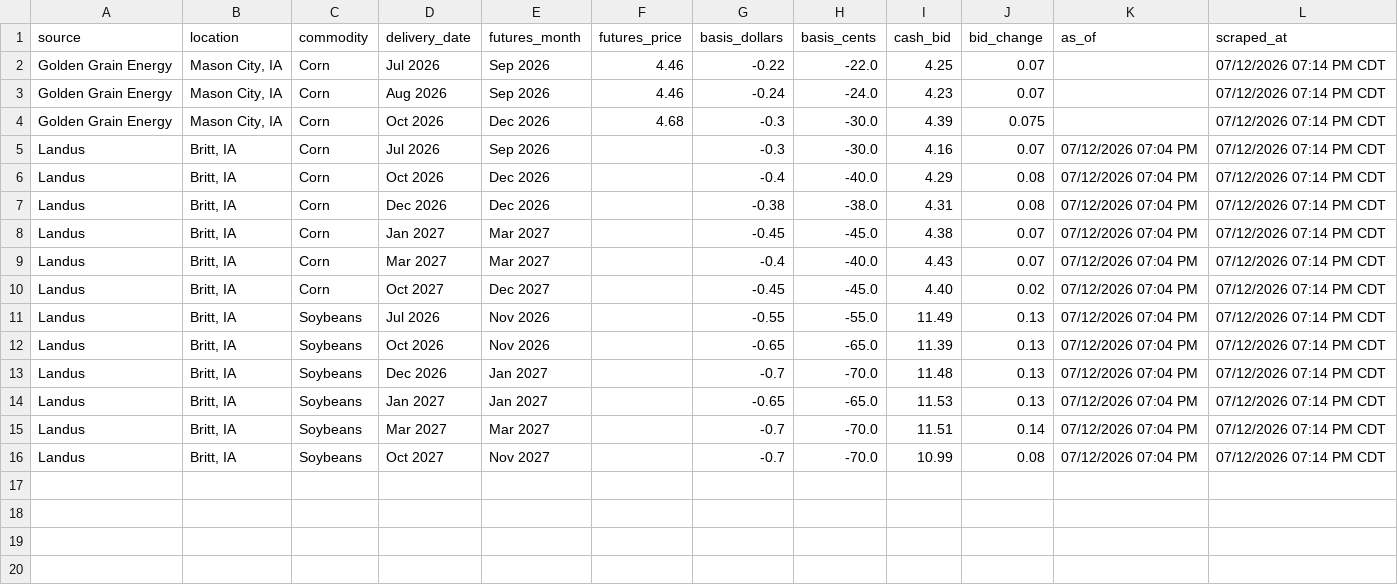
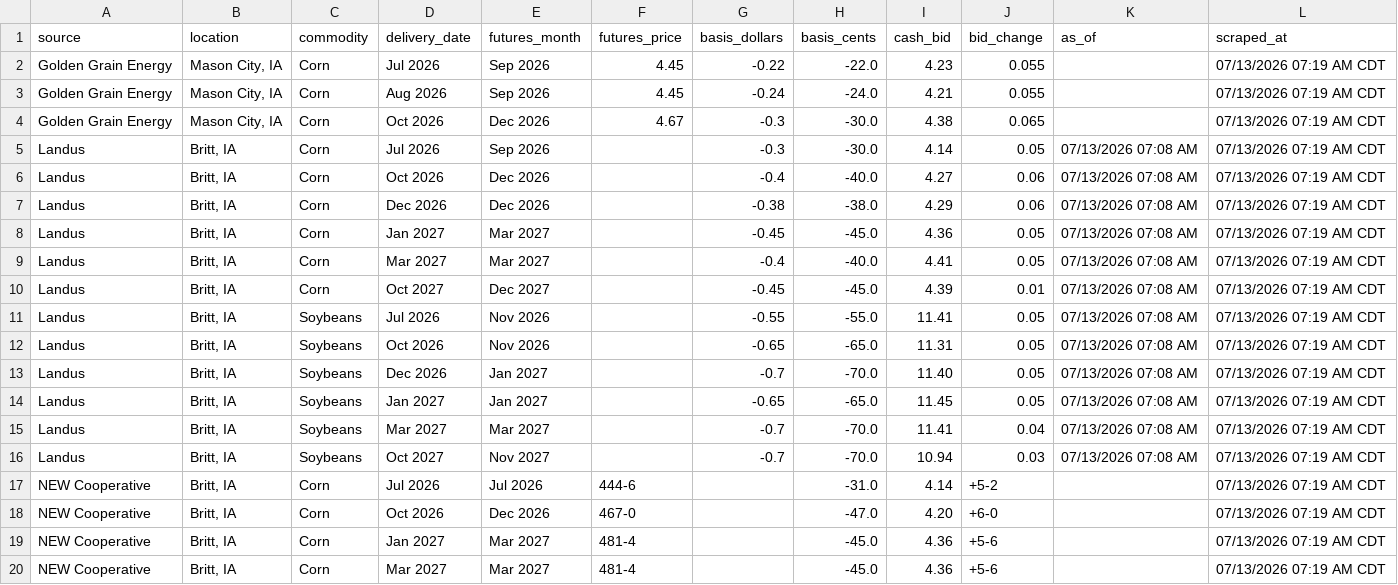
Before and after one commit to Superspyn/grainbidmap-data, a CSV file: all_grain_bids.csv, drawn as a sheet; only a part is shown; the diff covers the shown part only.

Commit message:
Update grain bids

```diff
--- a/all_grain_bids.csv
+++ b/all_grain_bids.csv
@@ -1,16 +1,20 @@
 source,location,commodity,delivery_date,futures_month,futures_price,basis_dollars,basis_cents,cash_bid,bid_change,as_of,scraped_at
-Golden Grain Energy,"Mason City, IA",Corn,Jul 2026,Sep 2026,4.46,-0.22,-22.0,4.25,0.07,,07/12/2026 07:14 PM CDT
-Golden Grain Energy,"Mason City, IA",Corn,Aug 2026,Sep 2026,4.46,-0.24,-24.0,4.23,0.07,,07/12/2026 07:14 PM CDT
-Golden Grain Energy,"Mason City, IA",Corn,Oct 2026,Dec 2026,4.68,-0.3,-30.0,4.39,0.075,,07/12/2026 07:14 PM CDT
-Landus,"Britt, IA",Corn,Jul 2026,Sep 2026,,-0.3,-30.0,4.16,0.07,07/12/2026 07:04 PM,07/12/2026 07:14 PM CDT
-Landus,"Britt, IA",Corn,Oct 2026,Dec 2026,,-0.4,-40.0,4.29,0.08,07/12/2026 07:04 PM,07/12/2026 07:14 PM CDT
-Landus,"Britt, IA",Corn,Dec 2026,Dec 2026,,-0.38,-38.0,4.31,0.08,07/12/2026 07:04 PM,07/12/2026 07:14 PM CDT
-Landus,"Britt, IA",Corn,Jan 2027,Mar 2027,,-0.45,-45.0,4.38,0.07,07/12/2026 07:04 PM,07/12/2026 07:14 PM CDT
-Landus,"Britt, IA",Corn,Mar 2027,Mar 2027,,-0.4,-40.0,4.43,0.07,07/12/2026 07:04 PM,07/12/2026 07:14 PM CDT
-Landus,"Britt, IA",Corn,Oct 2027,Dec 2027,,-0.45,-45.0,4.40,0.02,07/12/2026 07:04 PM,07/12/2026 07:14 PM CDT
-Landus,"Britt, IA",Soybeans,Jul 2026,Nov 2026,,-0.55,-55.0,11.49,0.13,07/12/2026 07:04 PM,07/12/2026 07:14 PM CDT
-Landus,"Britt, IA",Soybeans,Oct 2026,Nov 2026,,-0.65,-65.0,11.39,0.13,07/12/2026 07:04 PM,07/12/2026 07:14 PM CDT
-Landus,"Britt, IA",Soybeans,Dec 2026,Jan 2027,,-0.7,-70.0,11.48,0.13,07/12/2026 07:04 PM,07/12/2026 07:14 PM CDT
-Landus,"Britt, IA",Soybeans,Jan 2027,Jan 2027,,-0.65,-65.0,11.53,0.13,07/12/2026 07:04 PM,07/12/2026 07:14 PM CDT
-Landus,"Britt, IA",Soybeans,Mar 2027,Mar 2027,,-0.7,-70.0,11.51,0.14,07/12/2026 07:04 PM,07/12/2026 07:14 PM CDT
-Landus,"Britt, IA",Soybeans,Oct 2027,Nov 2027,,-0.7,-70.0,10.99,0.08,07/12/2026 07:04 PM,07/12/2026 07:14 PM CDT
+Golden Grain Energy,"Mason City, IA",Corn,Jul 2026,Sep 2026,4.45,-0.22,-22.0,4.23,0.055,,07/13/2026 07:19 AM CDT
+Golden Grain Energy,"Mason City, IA",Corn,Aug 2026,Sep 2026,4.45,-0.24,-24.0,4.21,0.055,,07/13/2026 07:19 AM CDT
+Golden Grain Energy,"Mason City, IA",Corn,Oct 2026,Dec 2026,4.67,-0.3,-30.0,4.38,0.065,,07/13/2026 07:19 AM CDT
+Landus,"Britt, IA",Corn,Jul 2026,Sep 2026,,-0.3,-30.0,4.14,0.05,07/13/2026 07:08 AM,07/13/2026 07:19 AM CDT
+Landus,"Britt, IA",Corn,Oct 2026,Dec 2026,,-0.4,-40.0,4.27,0.06,07/13/2026 07:08 AM,07/13/2026 07:19 AM CDT
+Landus,"Britt, IA",Corn,Dec 2026,Dec 2026,,-0.38,-38.0,4.29,0.06,07/13/2026 07:08 AM,07/13/2026 07:19 AM CDT
+Landus,"Britt, IA",Corn,Jan 2027,Mar 2027,,-0.45,-45.0,4.36,0.05,07/13/2026 07:08 AM,07/13/2026 07:19 AM CDT
+Landus,"Britt, IA",Corn,Mar 2027,Mar 2027,,-0.4,-40.0,4.41,0.05,07/13/2026 07:08 AM,07/13/2026 07:19 AM CDT
+Landus,"Britt, IA",Corn,Oct 2027,Dec 2027,,-0.45,-45.0,4.39,0.01,07/13/2026 07:08 AM,07/13/2026 07:19 AM CDT
+Landus,"Britt, IA",Soybeans,Jul 2026,Nov 2026,,-0.55,-55.0,11.41,0.05,07/13/2026 07:08 AM,07/13/2026 07:19 AM CDT
+Landus,"Britt, IA",Soybeans,Oct 2026,Nov 2026,,-0.65,-65.0,11.31,0.05,07/13/2026 07:08 AM,07/13/2026 07:19 AM CDT
+Landus,"Britt, IA",Soybeans,Dec 2026,Jan 2027,,-0.7,-70.0,11.40,0.05,07/13/2026 07:08 AM,07/13/2026 07:19 AM CDT
+Landus,"Britt, IA",Soybeans,Jan 2027,Jan 2027,,-0.65,-65.0,11.45,0.05,07/13/2026 07:08 AM,07/13/2026 07:19 AM CDT
+Landus,"Britt, IA",Soybeans,Mar 2027,Mar 2027,,-0.7,-70.0,11.41,0.04,07/13/2026 07:08 AM,07/13/2026 07:19 AM CDT
+Landus,"Britt, IA",Soybeans,Oct 2027,Nov 2027,,-0.7,-70.0,10.94,0.03,07/13/2026 07:08 AM,07/13/2026 07:19 AM CDT
+NEW Cooperative,"Britt, IA",Corn,Jul 2026,Jul 2026,444-6,,-31.0,4.14,+5-2,,07/13/2026 07:19 AM CDT
+NEW Cooperative,"Britt, IA",Corn,Oct 2026,Dec 2026,467-0,,-47.0,4.20,+6-0,,07/13/2026 07:19 AM CDT
+NEW Cooperative,"Britt, IA",Corn,Jan 2027,Mar 2027,481-4,,-45.0,4.36,+5-6,,07/13/2026 07:19 AM CDT
+NEW Cooperative,"Britt, IA",Corn,Mar 2027,Mar 2027,481-4,,-45.0,4.36,+5-6,,07/13/2026 07:19 AM CDT
```
Also changed, not shown: 10 added rows elsewhere in this file.
